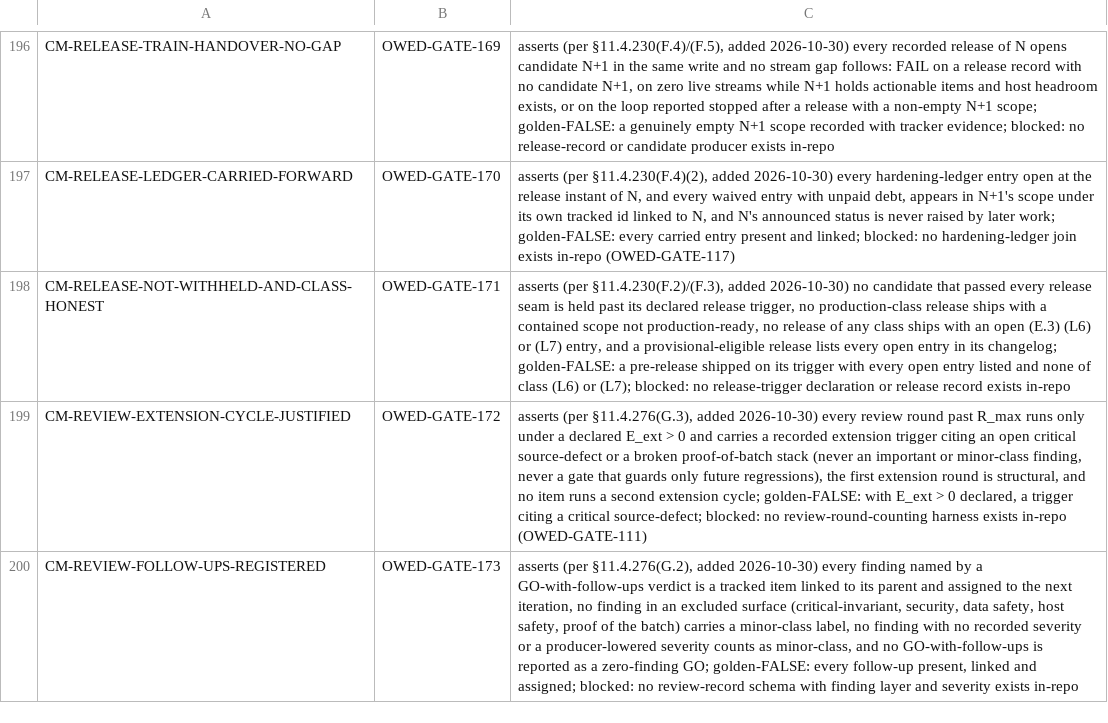
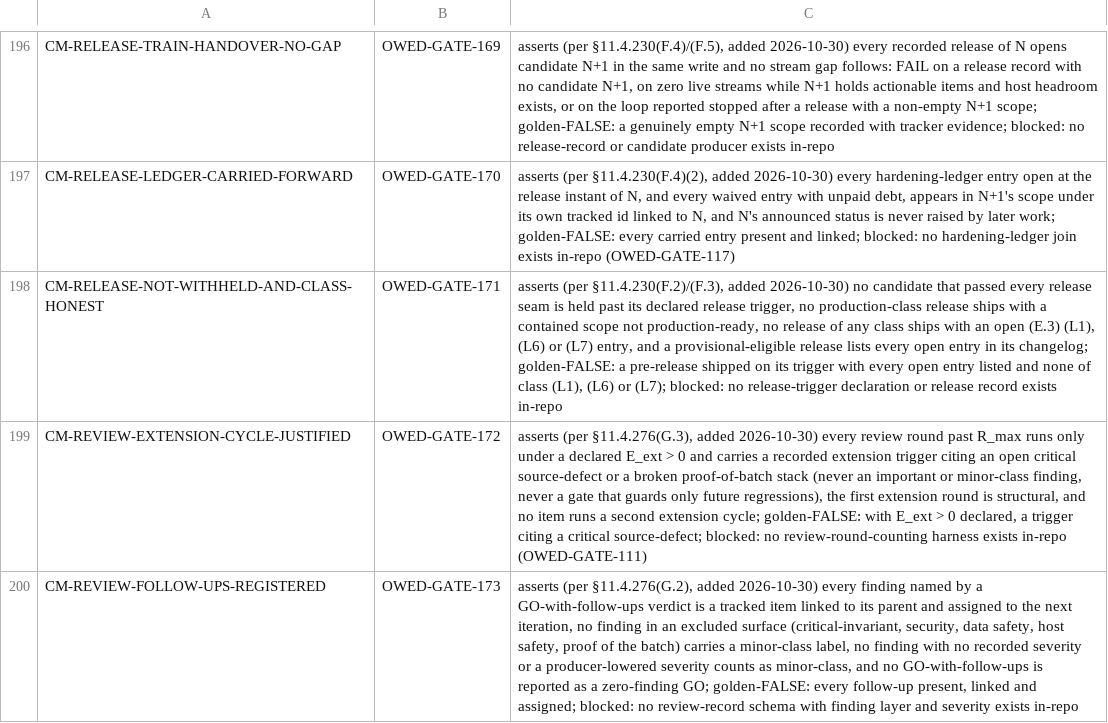
Before and after one commit to HelixDevelopment/constitution, a TSV file: scripts/gates/gate_ledger_deferrals.tsv, drawn as a sheet; only a part is shown, gaps mark what is left out; the diff names each change by its address in the sheet, - before the commit and + after, or states it on an @@ line.

```diff
--- a/scripts/gates/gate_ledger_deferrals.tsv
+++ b/scripts/gates/gate_ledger_deferrals.tsv
-C198: …open (E.3) (L6) or (L7) entry, and a provisional-eligible release lists every open entry in its changelog; golden-FALSE: a pre-release shipped on its trigger with every open entry listed and none of class (L6) or…
+C198: …open (E.3) (L1), (L6) or (L7) entry, and a provisional-eligible release lists every open entry in its changelog; golden-FALSE: a pre-release shipped on its trigger with every open entry listed and none of class (L1), (L6) or…
```
Also changed, not shown: 14 other files.
